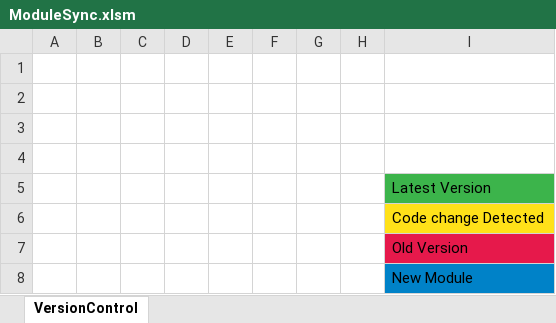
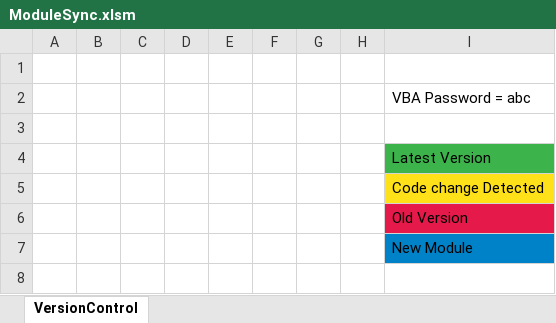
Before and after one commit to richardFirth/ModuleSyncXLSM, an Excel workbook: ModuleSync.xlsm, sheet VersionControl, drawn as a sheet; values as stored, in another font and other column widths than the file's, no borders; charts and pictures not drawn; the diff names each change by its address in the sheet, - before the commit and + after, or states it on an @@ line.

Commit message:
update module syncer to include automated table generator

```diff
--- a/ModuleSync.xlsm (sheet VersionControl)
+++ b/ModuleSync.xlsm (sheet VersionControl)
-I2: (empty)
+I2: VBA Password = abc
-row 3: (empty)
```
Also changed, not shown: charts or pictures, BestModules.xlsm, 40 other files.
